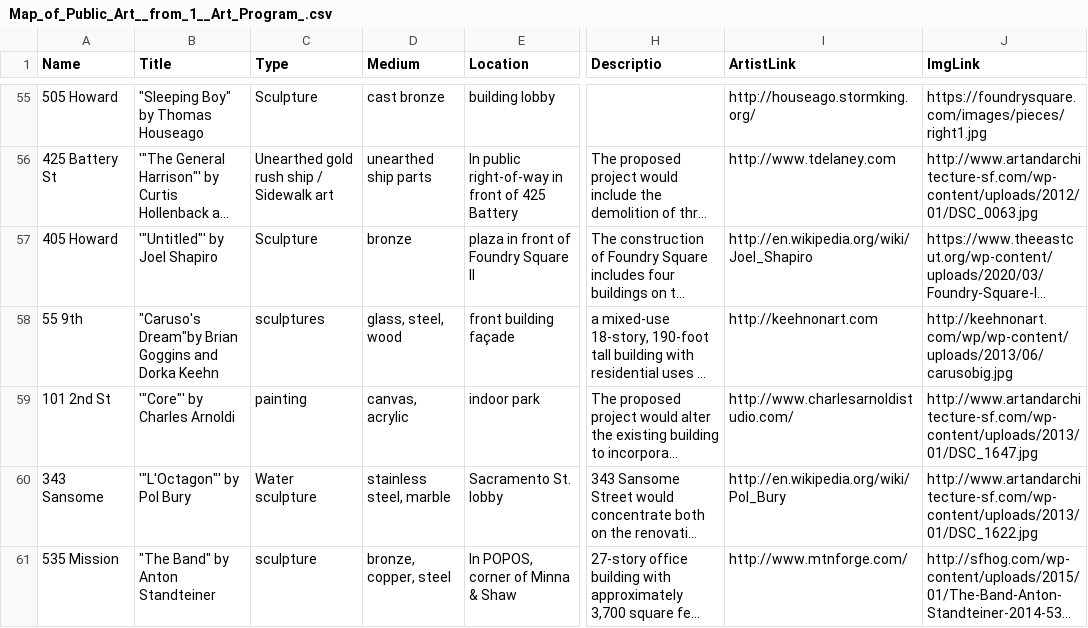
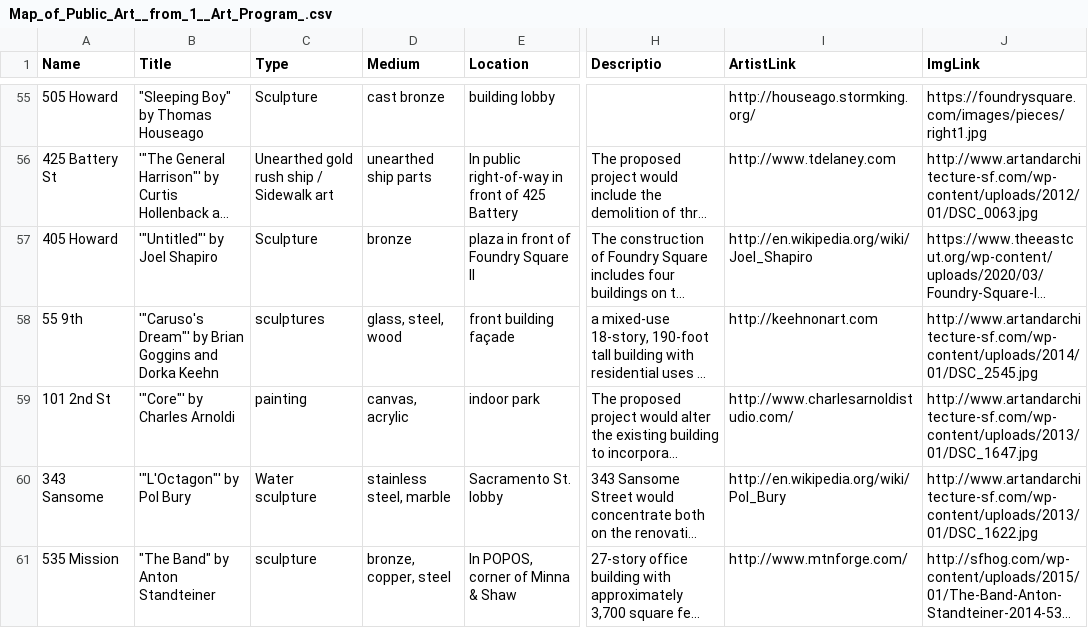
Before and after one commit to j-tomasik/JS_art_map, a CSV file: src/data/Map_of_Public_Art__from_1__Art_Program_.csv, drawn as a sheet; only a part is shown, gaps mark what is left out; long unchanged cells end in …; the diff names each change by its address in the sheet, - before the commit and + after, or states it on an @@ line.

Commit message:
fixing title and image link

```diff
--- a/src/data/Map_of_Public_Art__from_1__Art_Program_.csv
+++ b/src/data/Map_of_Public_Art__from_1__Art_Program_.csv
-B58 (Title): "Caruso's Dream"by Brian Goggins…
+B58 (Title): '"Caruso's Dream"' by Brian Goggins…
-J58 (ImgLink): http://keehnonart.com/wp/wp-content/uploads/2013/06/carusobig.jpg
+J58 (ImgLink): http://www.artandarchitecture-sf.com/wp-content/uploads/2014/01/DSC_2545.jpg
```
